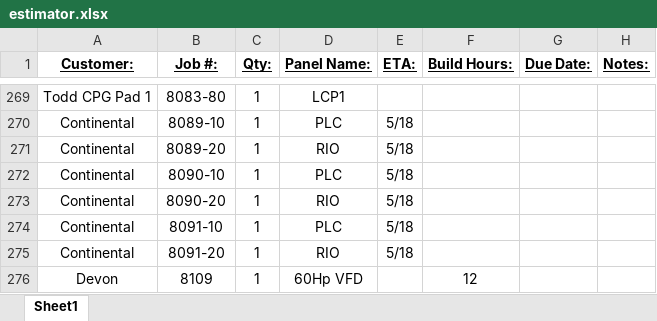
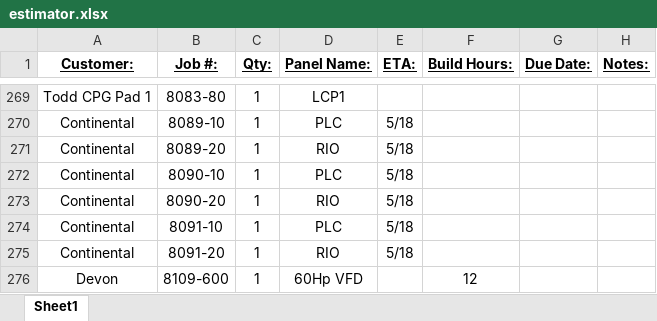
Before and after one commit to purchasing-aaeok/panel-scheduler, an Excel workbook: estimator.xlsx, sheet Sheet1, drawn as a sheet; only a part is shown, gaps mark what is left out; values as stored, in another font and other column widths than the file's, no borders; the diff names each change by its address in the sheet, - before the commit and + after, or states it on an @@ line.

```diff
--- a/estimator.xlsx (sheet Sheet1)
+++ b/estimator.xlsx (sheet Sheet1)
-B276 (Job #:): 8109
+B276 (Job #:): 8109-600
```
Also changed, not shown: 3 other files.
